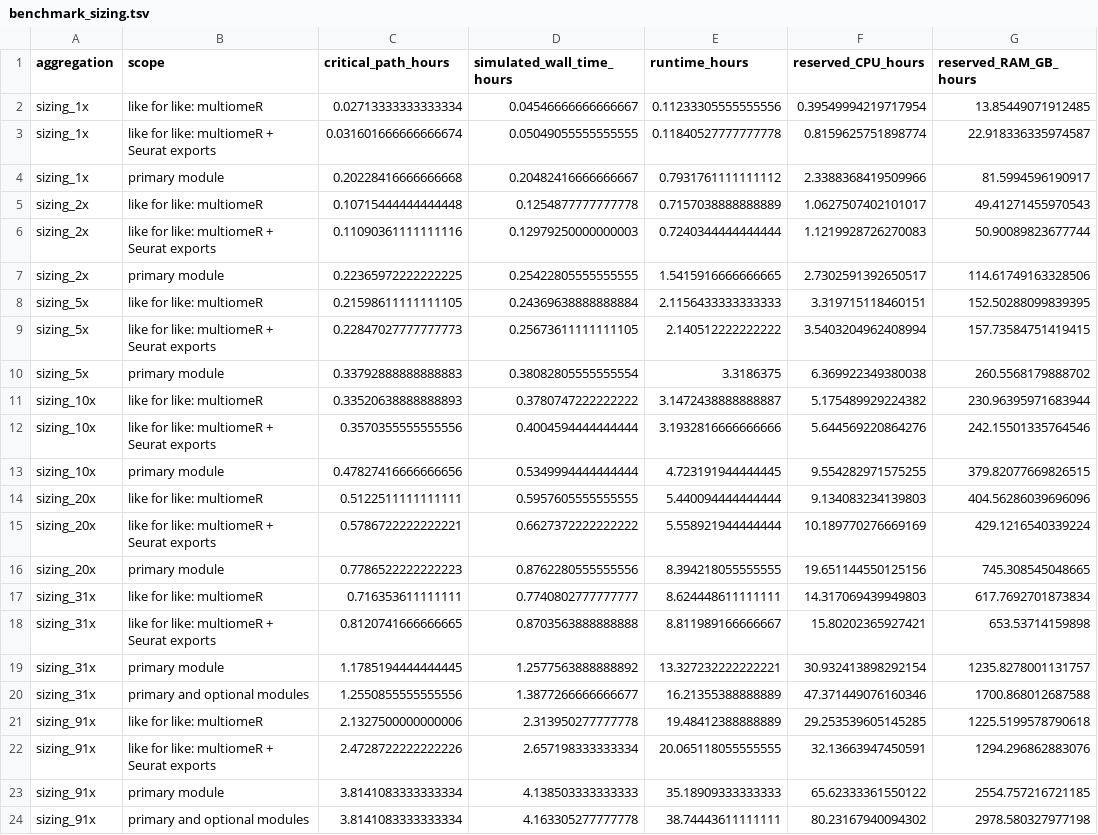
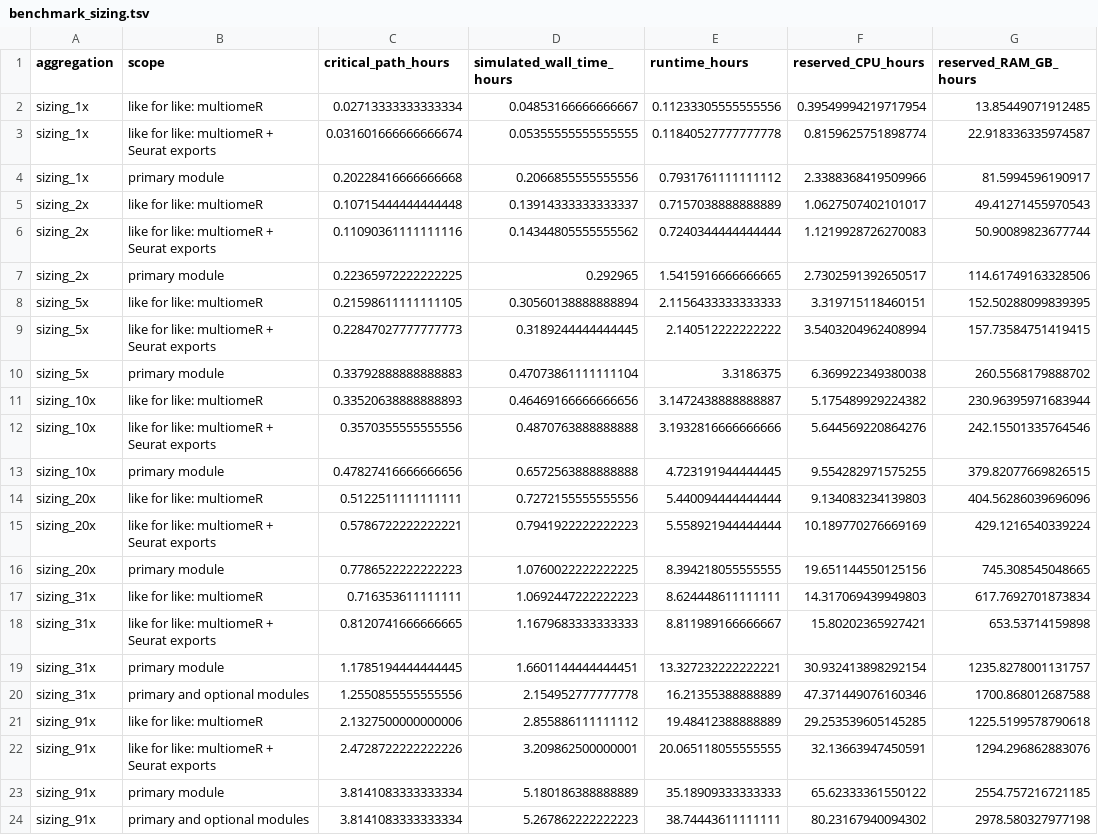
Before and after one commit to koefoeden/multiomeR, a TSV file: pipeline_manuscript_figures/results/data/benchmark_sizing.tsv, drawn as a sheet; only a part is shown; the diff names each change by its address in the sheet, - before the commit and + after, or states it on an @@ line.

```diff
--- a/pipeline_manuscript_figures/results/data/benchmark_sizing.tsv
+++ b/pipeline_manuscript_figures/results/data/benchmark_sizing.tsv
-D2 (simulated_wall_time_hours): 0.04546666666666667
+D2 (simulated_wall_time_hours): 0.04853166666666667
-D3 (simulated_wall_time_hours): 0.05049055555555555
+D3 (simulated_wall_time_hours): 0.05355555555555555
-D4 (simulated_wall_time_hours): 0.20482416666666667
+D4 (simulated_wall_time_hours): 0.2066855555555556
-D5 (simulated_wall_time_hours): 0.1254877777777778
+D5 (simulated_wall_time_hours): 0.13914333333333337
-D6 (simulated_wall_time_hours): 0.12979250000000003
+D6 (simulated_wall_time_hours): 0.14344805555555562
-D7 (simulated_wall_time_hours): 0.25422805555555555
+D7 (simulated_wall_time_hours): 0.292965
-D8 (simulated_wall_time_hours): 0.24369638888888884
+D8 (simulated_wall_time_hours): 0.30560138888888894
-D9 (simulated_wall_time_hours): 0.25673611111111105
+D9 (simulated_wall_time_hours): 0.3189244444444445
-D10 (simulated_wall_time_hours): 0.38082805555555554
+D10 (simulated_wall_time_hours): 0.47073861111111104
-D11 (simulated_wall_time_hours): 0.3780747222222222
+D11 (simulated_wall_time_hours): 0.46469166666666656
-D12 (simulated_wall_time_hours): 0.4004594444444444
+D12 (simulated_wall_time_hours): 0.4870763888888888
-D13 (simulated_wall_time_hours): 0.5349994444444444
+D13 (simulated_wall_time_hours): 0.6572563888888888
-D14 (simulated_wall_time_hours): 0.5957605555555555
+D14 (simulated_wall_time_hours): 0.7272155555555556
-D15 (simulated_wall_time_hours): 0.6627372222222222
+D15 (simulated_wall_time_hours): 0.7941922222222223
-D16 (simulated_wall_time_hours): 0.8762280555555556
+D16 (simulated_wall_time_hours): 1.0760022222222225
-D17 (simulated_wall_time_hours): 0.7740802777777777
+D17 (simulated_wall_time_hours): 1.0692447222222223
-D18 (simulated_wall_time_hours): 0.8703563888888888
+D18 (simulated_wall_time_hours): 1.1679683333333333
-D19 (simulated_wall_time_hours): 1.2577563888888892
+D19 (simulated_wall_time_hours): 1.6601144444444451
-D20 (simulated_wall_time_hours): 1.3877266666666677
+D20 (simulated_wall_time_hours): 2.154952777777778
-D21 (simulated_wall_time_hours): 2.313950277777778
+D21 (simulated_wall_time_hours): 2.855886111111112
-D22 (simulated_wall_time_hours): 2.657198333333334
+D22 (simulated_wall_time_hours): 3.209862500000001
-D23 (simulated_wall_time_hours): 4.138503333333333
+D23 (simulated_wall_time_hours): 5.180186388888889
-D24 (simulated_wall_time_hours): 4.163305277777778
+D24 (simulated_wall_time_hours): 5.267862222222223
```
Also changed, not shown: pipeline_manuscript_figures/results/data/benchmark_allocations.tsv, pipeline_manuscript_figures/results/data/benchmark_revisions.tsv, 10 other files.
